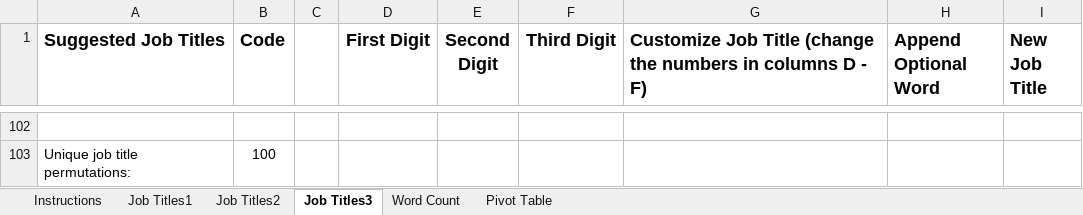
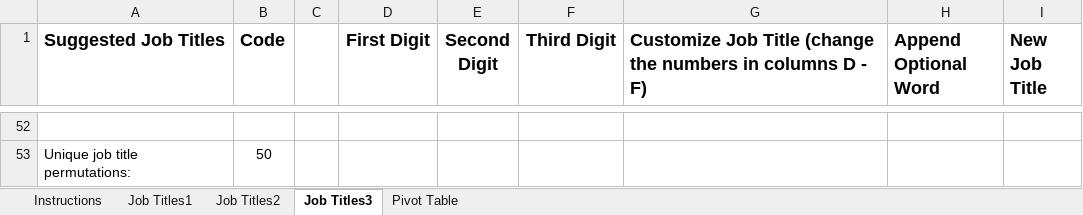
Before and after one commit to Jason-Antonino/Excel-VBA, an Excel workbook: Job Title Generator 4.xlsm, sheet Job Titles3, drawn as a sheet; only a part is shown, gaps mark what is left out; values as stored, in another font and other column widths than the file's, no borders; addresses are those after the commit; the diff covers the shown part only; the diff names each change by its address in the sheet, - before the commit and + after, or states it on an @@ line.

Commit message:
Add files via upload

```diff
--- a/Job Title Generator 4.xlsm (sheet Job Titles3)
+++ b/Job Title Generator 4.xlsm (sheet Job Titles3)
@@ sheet tab hidden: Word Count @@
-B53 (Code): 100
+B53 (Code): 50
```
Also changed, not shown: 43 added rows, 93 removed rows, 4 moved rows and 8 edited cells elsewhere in this sheet, sheet Job Titles1, formulas that keep their value.
